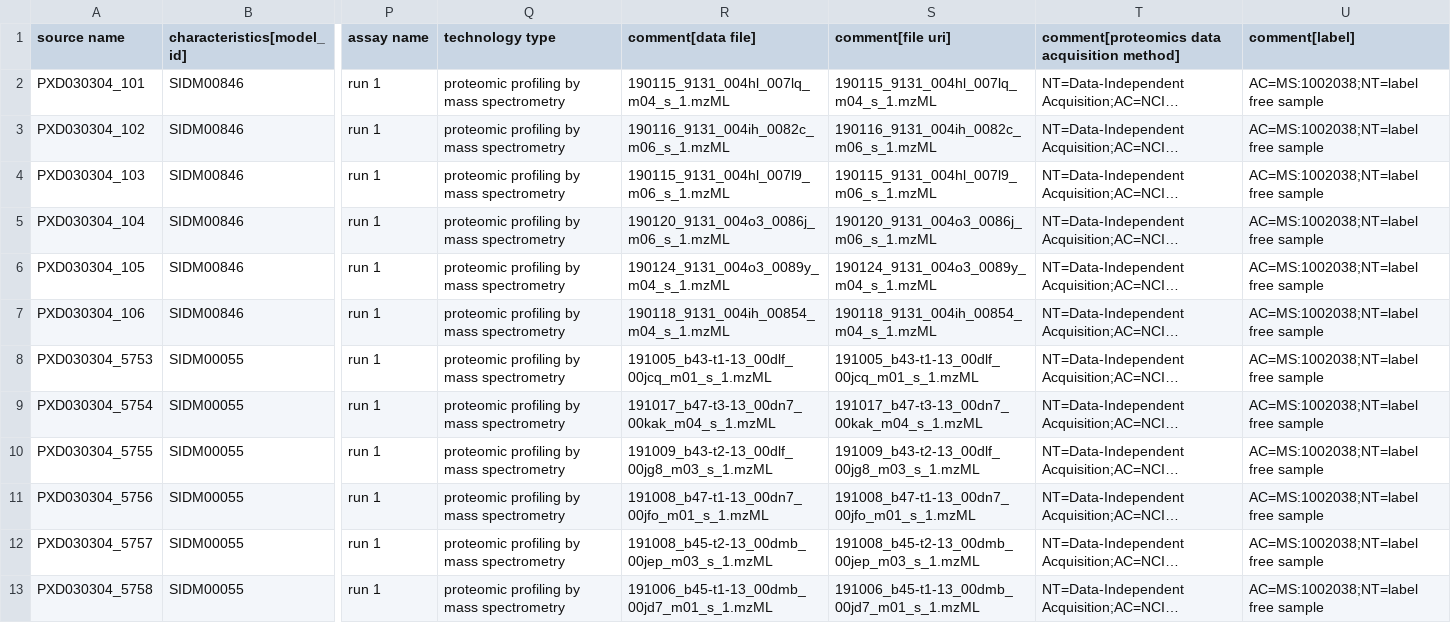
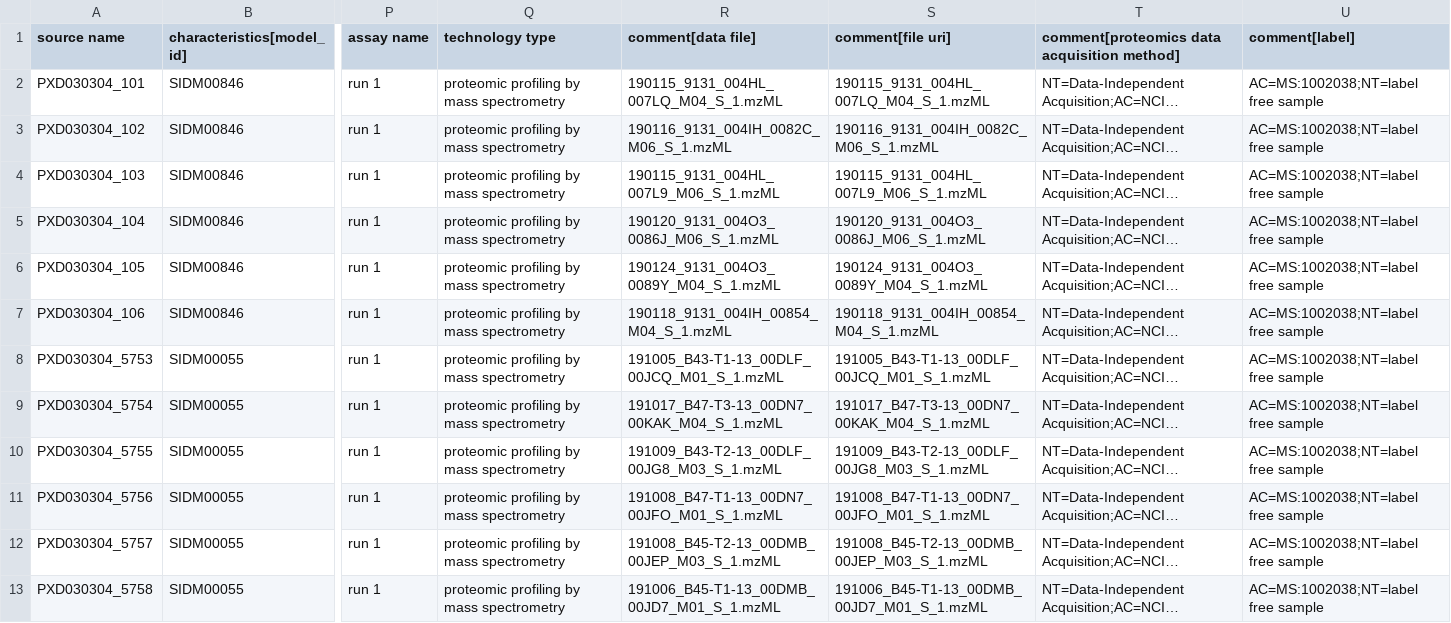
Before and after one commit to thanadol-git/CB2110, a TSV file: lab2_qms/sdrf/01_HELA_CERVIX_x_201T_LUNG.sdrf.tsv, drawn as a sheet; only a part is shown, gaps mark what is left out; long unchanged cells end in …; the diff names each change by its address in the sheet, - before the commit and + after, or states it on an @@ line.

```diff
--- a/lab2_qms/sdrf/01_HELA_CERVIX_x_201T_LUNG.sdrf.tsv
+++ b/lab2_qms/sdrf/01_HELA_CERVIX_x_201T_LUNG.sdrf.tsv
-R2 (comment[data file]): 190115_9131_004hl_007lq_m04_s_1.mzML
+R2 (comment[data file]): 190115_9131_004HL_007LQ_M04_S_1.mzML
-S2 (comment[file uri]): 190115_9131_004hl_007lq_m04_s_1.mzML
+S2 (comment[file uri]): 190115_9131_004HL_007LQ_M04_S_1.mzML
-R3 (comment[data file]): 190116_9131_004ih_0082c_m06_s_1.mzML
+R3 (comment[data file]): 190116_9131_004IH_0082C_M06_S_1.mzML
-S3 (comment[file uri]): 190116_9131_004ih_0082c_m06_s_1.mzML
+S3 (comment[file uri]): 190116_9131_004IH_0082C_M06_S_1.mzML
-R4 (comment[data file]): 190115_9131_004hl_007l9_m06_s_1.mzML
+R4 (comment[data file]): 190115_9131_004HL_007L9_M06_S_1.mzML
-S4 (comment[file uri]): 190115_9131_004hl_007l9_m06_s_1.mzML
+S4 (comment[file uri]): 190115_9131_004HL_007L9_M06_S_1.mzML
-R5 (comment[data file]): 190120_9131_004o3_0086j_m06_s_1.mzML
+R5 (comment[data file]): 190120_9131_004O3_0086J_M06_S_1.mzML
-S5 (comment[file uri]): 190120_9131_004o3_0086j_m06_s_1.mzML
+S5 (comment[file uri]): 190120_9131_004O3_0086J_M06_S_1.mzML
-R6 (comment[data file]): 190124_9131_004o3_0089y_m04_s_1.mzML
+R6 (comment[data file]): 190124_9131_004O3_0089Y_M04_S_1.mzML
-S6 (comment[file uri]): 190124_9131_004o3_0089y_m04_s_1.mzML
+S6 (comment[file uri]): 190124_9131_004O3_0089Y_M04_S_1.mzML
-R7 (comment[data file]): 190118_9131_004ih_00854_m04_s_1.mzML
+R7 (comment[data file]): 190118_9131_004IH_00854_M04_S_1.mzML
-S7 (comment[file uri]): 190118_9131_004ih_00854_m04_s_1.mzML
+S7 (comment[file uri]): 190118_9131_004IH_00854_M04_S_1.mzML
-R8 (comment[data file]): 191005_b43-t1-13_00dlf_00jcq_m01_s_1.mzML
+R8 (comment[data file]): 191005_B43-T1-13_00DLF_00JCQ_M01_S_1.mzML
-S8 (comment[file uri]): 191005_b43-t1-13_00dlf_00jcq_m01_s_1.mzML
+S8 (comment[file uri]): 191005_B43-T1-13_00DLF_00JCQ_M01_S_1.mzML
-R9 (comment[data file]): 191017_b47-t3-13_00dn7_00kak_m04_s_1.mzML
+R9 (comment[data file]): 191017_B47-T3-13_00DN7_00KAK_M04_S_1.mzML
-S9 (comment[file uri]): 191017_b47-t3-13_00dn7_00kak_m04_s_1.mzML
+S9 (comment[file uri]): 191017_B47-T3-13_00DN7_00KAK_M04_S_1.mzML
-R10 (comment[data file]): 191009_b43-t2-13_00dlf_00jg8_m03_s_1.mzML
+R10 (comment[data file]): 191009_B43-T2-13_00DLF_00JG8_M03_S_1.mzML
-S10 (comment[file uri]): 191009_b43-t2-13_00dlf_00jg8_m03_s_1.mzML
+S10 (comment[file uri]): 191009_B43-T2-13_00DLF_00JG8_M03_S_1.mzML
-R11 (comment[data file]): 191008_b47-t1-13_00dn7_00jfo_m01_s_1.mzML
+R11 (comment[data file]): 191008_B47-T1-13_00DN7_00JFO_M01_S_1.mzML
-S11 (comment[file uri]): 191008_b47-t1-13_00dn7_00jfo_m01_s_1.mzML
+S11 (comment[file uri]): 191008_B47-T1-13_00DN7_00JFO_M01_S_1.mzML
-R12 (comment[data file]): 191008_b45-t2-13_00dmb_00jep_m03_s_1.mzML
+R12 (comment[data file]): 191008_B45-T2-13_00DMB_00JEP_M03_S_1.mzML
-S12 (comment[file uri]): 191008_b45-t2-13_00dmb_00jep_m03_s_1.mzML
+S12 (comment[file uri]): 191008_B45-T2-13_00DMB_00JEP_M03_S_1.mzML
-R13 (comment[data file]): 191006_b45-t1-13_00dmb_00jd7_m01_s_1.mzML
+R13 (comment[data file]): 191006_B45-T1-13_00DMB_00JD7_M01_S_1.mzML
-S13 (comment[file uri]): 191006_b45-t1-13_00dmb_00jd7_m01_s_1.mzML
+S13 (comment[file uri]): 191006_B45-T1-13_00DMB_00JD7_M01_S_1.mzML
```
Also changed, not shown: lab2_qms/sdrf/02_HELA_CERVIX_x_697_HAEMATOPOIETIC_AND_LYMPHOID_TISSUE.sdrf.tsv, lab2_qms/sdrf/03_HELA_CERVIX_x_42MGBA_CENTRAL_NERVOUS_SYSTEM.sdrf.tsv, 37 other files.
